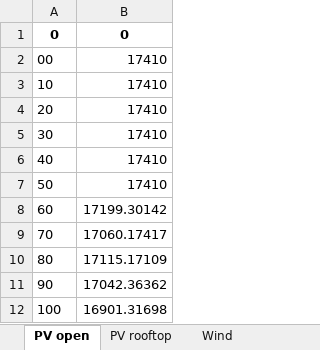
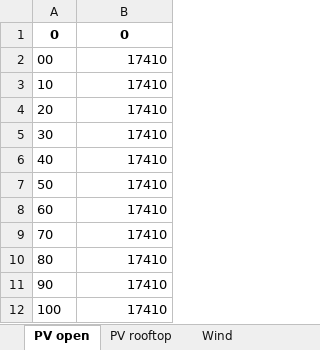
Before and after one commit to in-RET/ZO.RRO2, an Excel workbook: dumps/Auswertung Windpotential neu.xlsx, sheet PV open, drawn as a sheet; values as stored, in another font and other column widths than the file's, no borders; the diff names each change by its address in the sheet, - before the commit and + after, or states it on an @@ line.

```diff
--- a/dumps/Auswertung Windpotential neu.xlsx (sheet PV open)
+++ b/dumps/Auswertung Windpotential neu.xlsx (sheet PV open)
-B8: 17199.30142
+B8: 17410
-B9: 17060.17417
+B9: 17410
-B10: 17115.17109
+B10: 17410
-B11: 17042.36362
+B11: 17410
-B12: 16901.31698
+B12: 17410
```
Also changed, not shown: sheet BtL, sheet Natrium Battery, sheet Export_Electricity, sheet Biomasse_elec_heat MWel, sheet Import Electricity, sheet Electric boiler, 12 more sheets, 20 other files.
